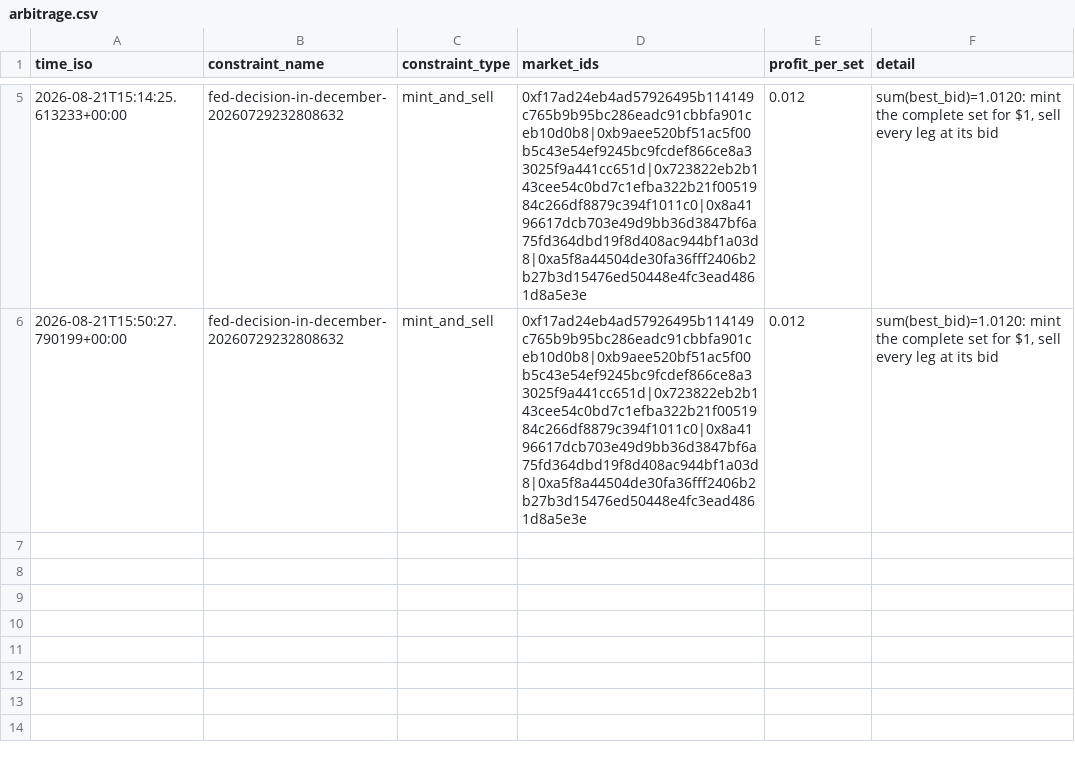
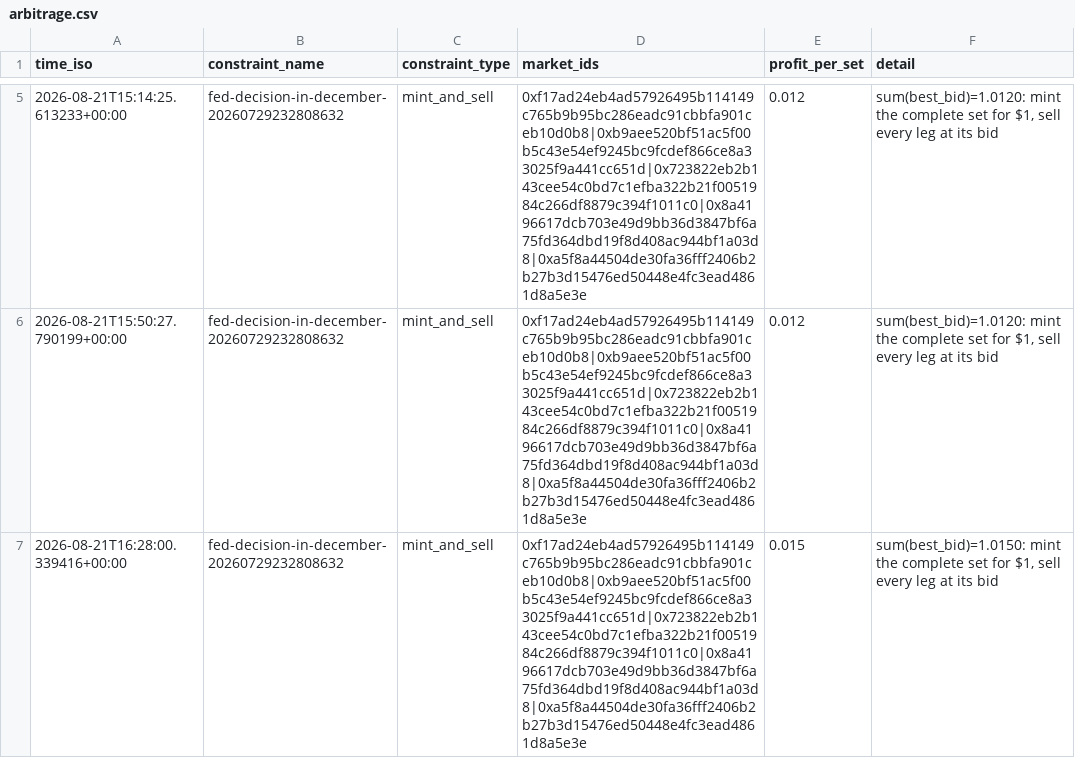
Before and after one commit to j-sasson/polymarket-mm, a CSV file: data/live/arbitrage.csv, drawn as a sheet; only a part is shown, gaps mark what is left out; the diff names each change by its address in the sheet, - before the commit and + after, or states it on an @@ line.

```diff
--- a/data/live/arbitrage.csv
+++ b/data/live/arbitrage.csv
+row 7: 2026-08-21T16:28:00.339416+00:00 | fed-decision-in-december-20260729232808632 | mint_and_sell | 0xf17ad24eb4ad57926495b114149c765b9b95bc286eadc91cbbfa901ceb10d0b8|0xb9aee520bf51ac5f00b5c43e54ef9245bc9fcdef866ce8a33025f9a441cc651d|0x723822eb2b143cee54c0bd7c1efba322b21f0051984c266df8879c394f1011c0|0x8a4196617dcb703e49d9bb36d3847bf6a75fd364dbd19f8d408ac944bf1a03d8|0xa5f8a44504de30fa36fff2406b2b27b3d15476ed50448e4fc3ead4861d8a5e3e | 0.015 | sum(best_bid)=1.0150: mint the complete set for $1, sell every leg at its bid
```
Also changed, not shown: 2 other files.
